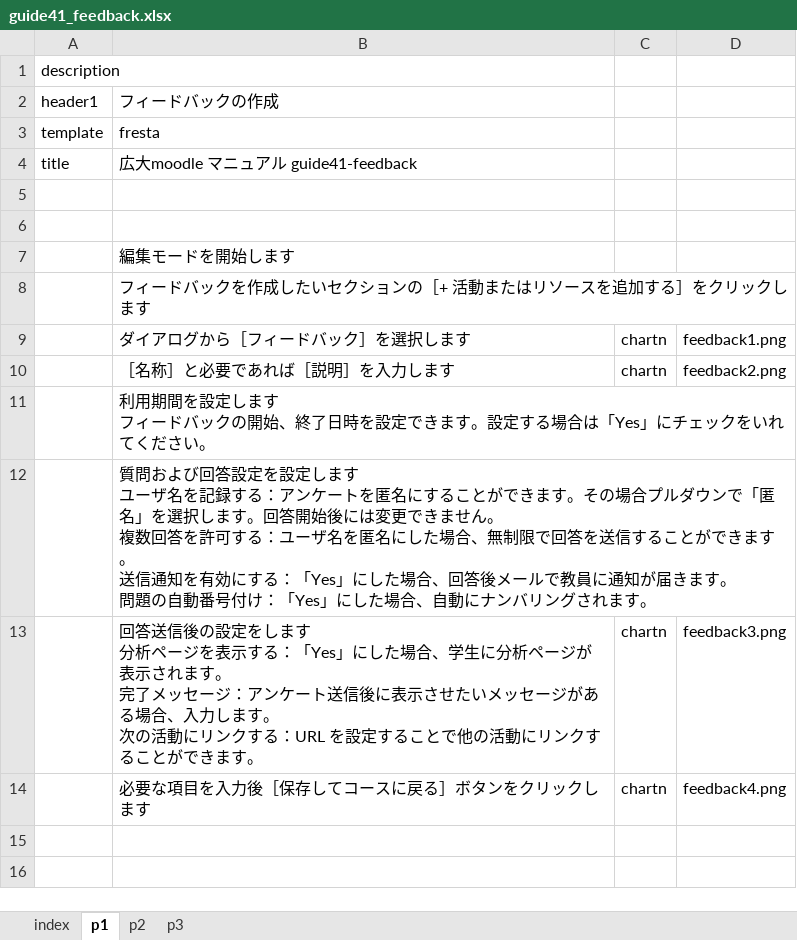
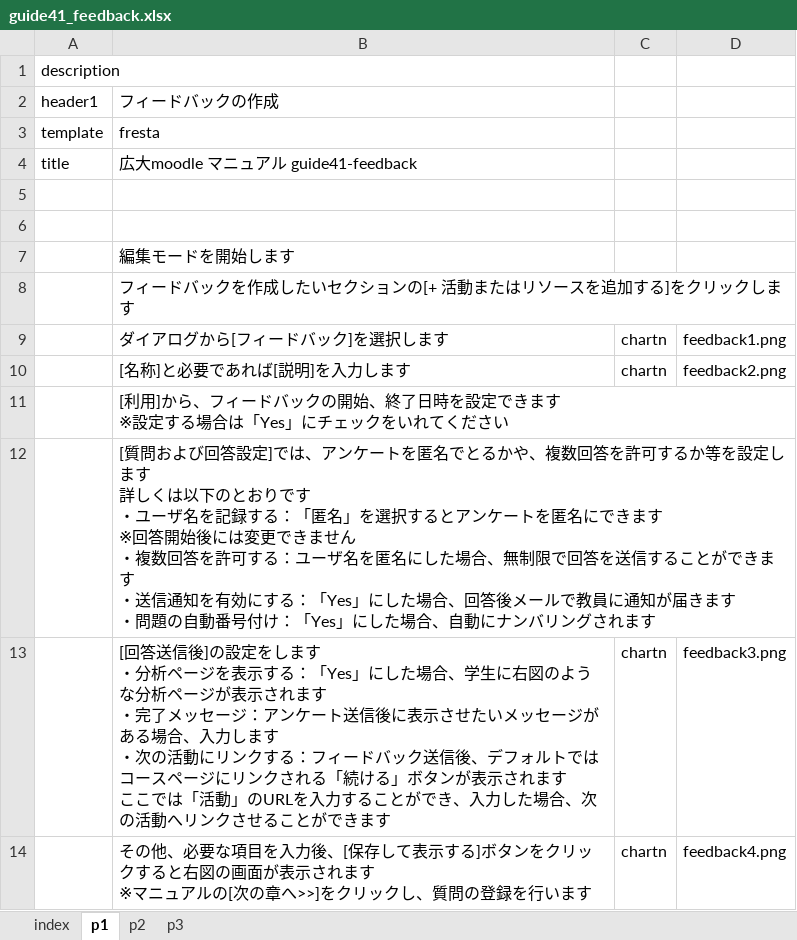
Before and after one commit to imc-lms-adm/support-vle-man, an Excel workbook: guide41_feedback.xlsx, sheet p1, drawn as a sheet; values as stored, in another font and other column widths than the file's, no borders; ↵ is a line break in a cell; the diff names each change by its address in the sheet, - before the commit and + after, or states it on an @@ line.

```diff
--- a/guide41_feedback.xlsx (sheet p1)
+++ b/guide41_feedback.xlsx (sheet p1)
-B8: フィードバックを作成したいセクションの［+ 活動またはリソースを追加する］をクリックします
+B8: フィードバックを作成したいセクションの[+ 活動またはリソースを追加する]をクリックします
-B9: ダイアログから［フィードバック］を選択します
+B9: ダイアログから[フィードバック]を選択します
-B10: ［名称］と必要であれば［説明］を入力します
+B10: [名称]と必要であれば[説明]を入力します
-B11: 利用期間を設定します ↵ フィードバックの開始、終了日時を設定できます。設定する場合は「Yes」にチェックをいれてください。
+B11: [利用]から、フィードバックの開始、終了日時を設定できます ↵ ※設定する場合は「Yes」にチェックをいれてください
-B12: 質問および回答設定を設定します ↵ ユーザ名を記録する：アンケートを匿名にすることができます。その場合プルダウンで「匿名」を選択します。回答開始後には変更できません。 ↵ 複数回答を許可する：ユーザ名を匿名にした場合、無制限で回答を送信することができます。 ↵ 送信通知を有効にする：「Yes」にした場合、回答後メールで教員に通知が届きます。 ↵ 問題の自動番号付け：「Yes」にした場合、自動にナンバリングされます。
+B12: [質問および回答設定]では、アンケートを匿名でとるかや、複数回答を許可するか等を設定します ↵ 詳しくは以下のとおりです ↵ ・ユーザ名を記録する：「匿名」を選択するとアンケートを匿名にできます ↵ ※回答開始後には変更できません ↵ ・複数回答を許可する：ユーザ名を匿名にした場合、無制限で回答を送信することができます ↵ ・送信通知を有効にする：「Yes」にした場合、回答後メールで教員に通知が届きます ↵ ・問題の自動番号付け：「Yes」にした場合、自動にナンバリングされます
-B13: 回答送信後の設定をします ↵ 分析ページを表示する：「Yes」にした場合、学生に分析ページが表示されます。 ↵ 完了メッセージ：アンケート送信後に表示させたいメッセージがある場合、入力します。 ↵ 次の活動にリンクする：URL を設定することで他の活動にリンクすることができます。
+B13: [回答送信後]の設定をします ↵ ・分析ページを表示する：「Yes」にした場合、学生に右図のような分析ページが表示されます ↵ ・完了メッセージ：アンケート送信後に表示させたいメッセージがある場合、入力します ↵ ・次の活動にリンクする：フィードバック送信後、デフォルトではコースページにリンクされる「続ける」ボタンが表示されます ↵ ここでは「活動」のURLを入力することができ、入力した場合、次の活動へリンクさせることができます
-B14: 必要な項目を入力後［保存してコースに戻る］ボタンをクリックします
+B14: その他、必要な項目を入力後、[保存して表示する]ボタンをクリックすると右図の画面が表示されます ↵ ※マニュアルの[次の章へ>>]をクリックし、質問の登録を行います
```
Also changed, not shown: sheet p2, sheet p3.
